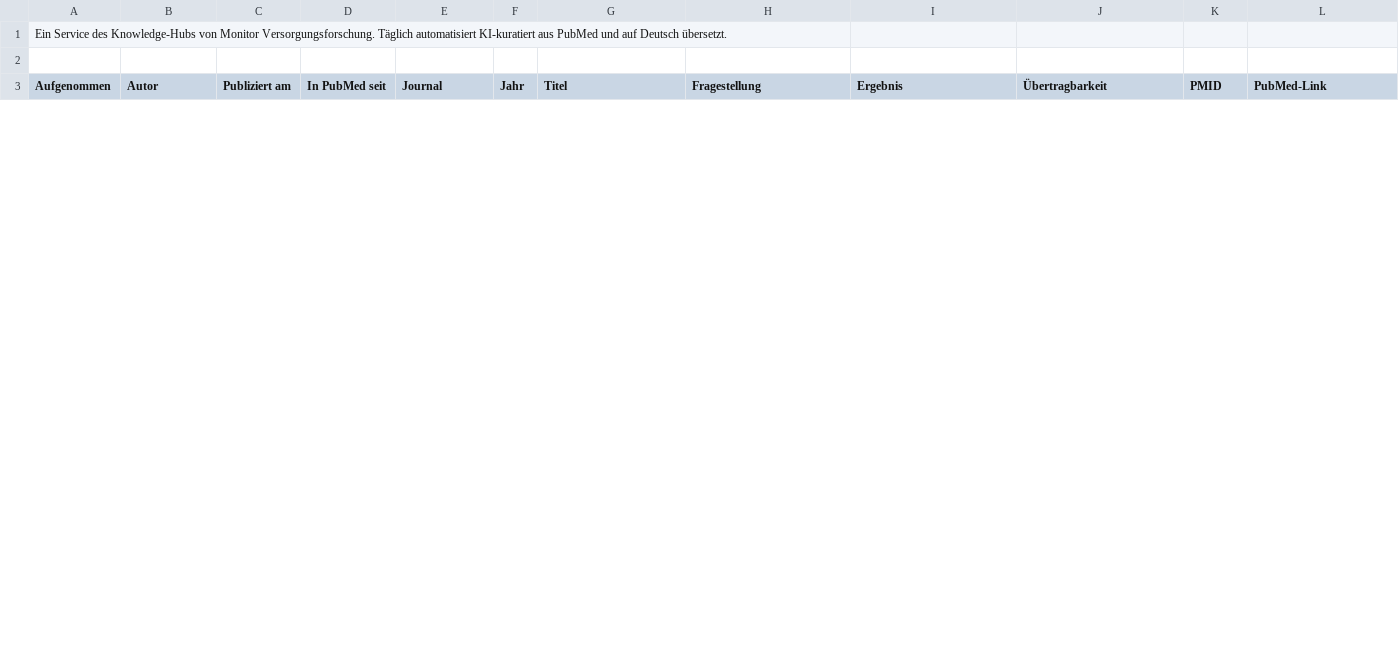
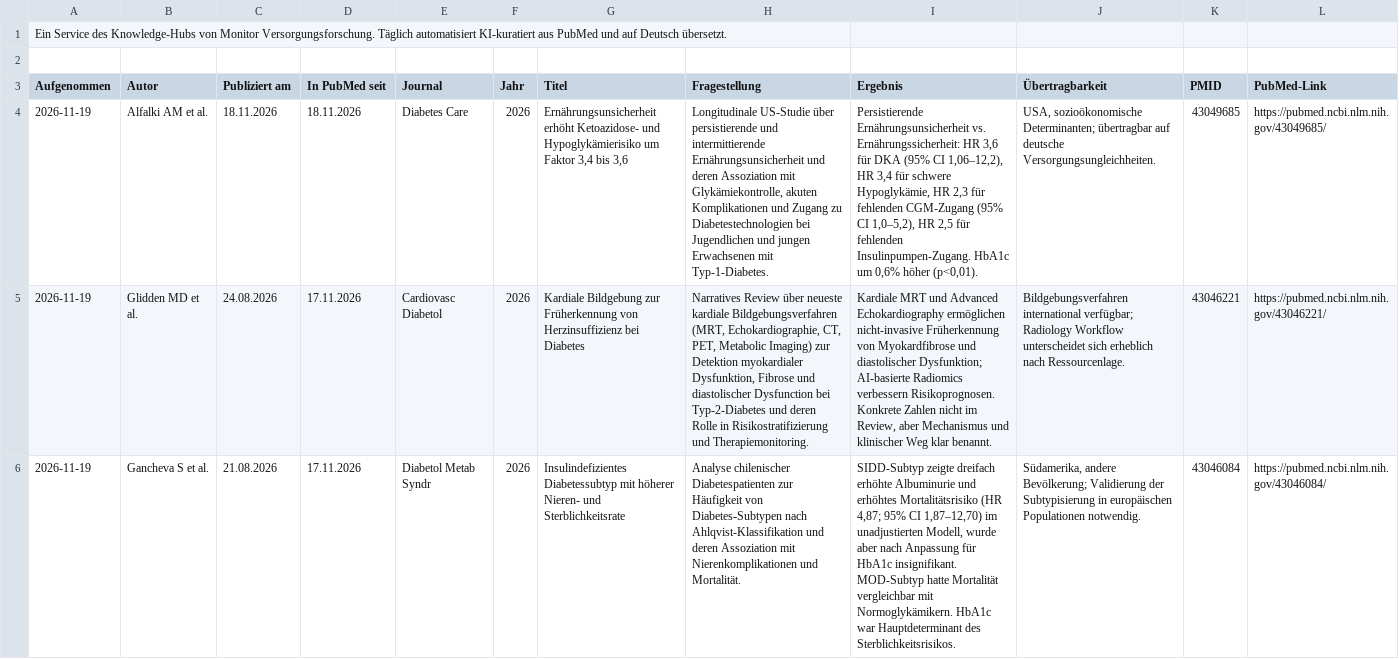
Before and after one commit to mvf-portal/diabetes-portal, a CSV file: download/studien-aktuell.csv, drawn as a sheet; only a part is shown; the diff covers the shown part only; the diff names each change by its address in the sheet, - before the commit and + after, or states it on an @@ line.

```diff
--- a/download/studien-aktuell.csv
+++ b/download/studien-aktuell.csv
+row 4: 2026-11-19 | Alfalki AM et al. | 18.11.2026 | 18.11.2026 | Diabetes Care | 2026 | Ernährungsunsicherheit erhöht Ketoazidose- und Hypoglykämierisiko um Faktor 3,4 bis 3,6 | Longitudinale US-Studie über persistierende und intermittierende Ernährungsunsicherheit und deren Assoziation mit Glykämiekontrolle, akuten Komplikationen und Zugang zu Diabetestechnologien bei Jugendlichen und jungen Erwachsenen mit Typ-1-Diabetes. | Persistierende Ernährungsunsicherheit vs. Ernährungssicherheit: HR 3,6 für DKA (95% CI 1,06–12,2), HR 3,4 für schwere Hypoglykämie, HR 2,3 für fehlenden CGM-Zugang (95% CI 1,0–5,2), HR 2,5 für fehlenden Insulinpumpen-Zugang. HbA1c um 0,6% höher (p<0,01). | USA, sozioökonomische Determinanten; übertragbar auf deutsche Versorgungsungleichheiten. | 43049685 | https://pubmed.ncbi.nlm.nih.gov/43049685/
+row 5: 2026-11-19 | Glidden MD et al. | 24.08.2026 | 17.11.2026 | Cardiovasc Diabetol | 2026 | Kardiale Bildgebung zur Früherkennung von Herzinsuffizienz bei Diabetes | Narratives Review über neueste kardiale Bildgebungsverfahren (MRT, Echokardiographie, CT, PET, Metabolic Imaging) zur Detektion myokardialer Dysfunktion, Fibrose und diastolischer Dysfunction bei Typ-2-Diabetes und deren Rolle in Risikostratifizierung und Therapiemonitoring. | Kardiale MRT und Advanced Echokardiography ermöglichen nicht-invasive Früherkennung von Myokardfibrose und diastolischer Dysfunktion; AI-basierte Radiomics verbessern Risikoprognosen. Konkrete Zahlen nicht im Review, aber Mechanismus und klinischer Weg klar benannt. | Bildgebungsverfahren international verfügbar; Radiology Workflow unterscheidet sich erheblich nach Ressourcenlage. | 43046221 | https://pubmed.ncbi.nlm.nih.gov/43046221/
+row 6: 2026-11-19 | Gancheva S et al. | 21.08.2026 | 17.11.2026 | Diabetol Metab Syndr | 2026 | Insulindefizientes Diabetessubtyp mit höherer Nieren- und Sterblichkeitsrate | Analyse chilenischer Diabetespatienten zur Häufigkeit von Diabetes-Subtypen nach Ahlqvist-Klassifikation und deren Assoziation mit Nierenkomplikationen und Mortalität. | SIDD-Subtyp zeigte dreifach erhöhte Albuminurie und erhöhtes Mortalitätsrisiko (HR 4,87; 95% CI 1,87–12,70) im unadjustierten Modell, wurde aber nach Anpassung für HbA1c insignifikant. MOD-Subtyp hatte Mortalität vergleichbar mit Normoglykämikern. HbA1c war Hauptdeterminant des Sterblichkeitsrisikos. | Südamerika, andere Bevölkerung; Validierung der Subtypisierung in europäischen Populationen notwendig. | 43046084 | https://pubmed.ncbi.nlm.nih.gov/43046084/
```
Also changed, not shown: 3 added rows and 6 removed rows elsewhere in this file, download/studien-archiv.csv, 15 other files.
